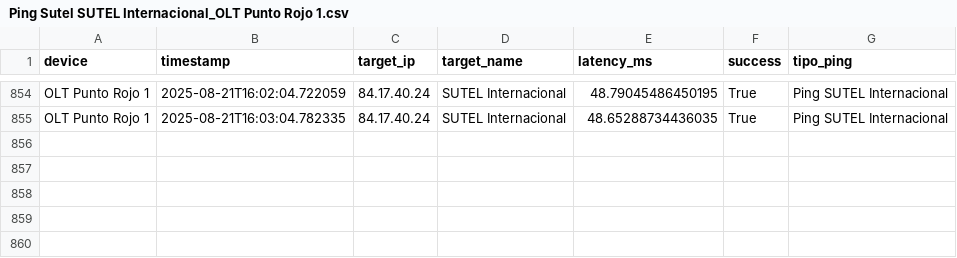
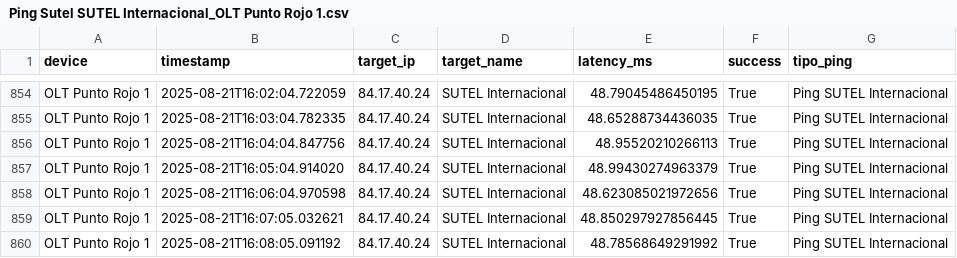
Before and after one commit to NUCsMonitoreo/sondas-data, a CSV file: data/NUC-SONDA16/Ping Sutel SUTEL Internacional_OLT Punto Rojo 1.csv, drawn as a sheet; only a part is shown, gaps mark what is left out; the diff names each change by its address in the sheet, - before the commit and + after, or states it on an @@ line.

Commit message:
Auto backup CSV NUC-SONDA16 2025-08-21 16:09:02

```diff
--- a/data/NUC-SONDA16/Ping Sutel SUTEL Internacional_OLT Punto Rojo 1.csv
+++ b/data/NUC-SONDA16/Ping Sutel SUTEL Internacional_OLT Punto Rojo 1.csv
+row 856: OLT Punto Rojo 1 | 2025-08-21T16:04:04.847756 | 84.17.40.24 | SUTEL Internacional | 48.95520210266113 | True | Ping SUTEL Internacional
+row 857: OLT Punto Rojo 1 | 2025-08-21T16:05:04.914020 | 84.17.40.24 | SUTEL Internacional | 48.99430274963379 | True | Ping SUTEL Internacional
+row 858: OLT Punto Rojo 1 | 2025-08-21T16:06:04.970598 | 84.17.40.24 | SUTEL Internacional | 48.623085021972656 | True | Ping SUTEL Internacional
+row 859: OLT Punto Rojo 1 | 2025-08-21T16:07:05.032621 | 84.17.40.24 | SUTEL Internacional | 48.850297927856445 | True | Ping SUTEL Internacional
+row 860: OLT Punto Rojo 1 | 2025-08-21T16:08:05.091192 | 84.17.40.24 | SUTEL Internacional | 48.78568649291992 | True | Ping SUTEL Internacional
```
Also changed, not shown: data/NUC-SONDA16/Ping Sutel SUTEL Local_OLT Punto Rojo 1.csv, data/NUC-SONDA16/Speedtest_OLT Punto Rojo 1.csv.
